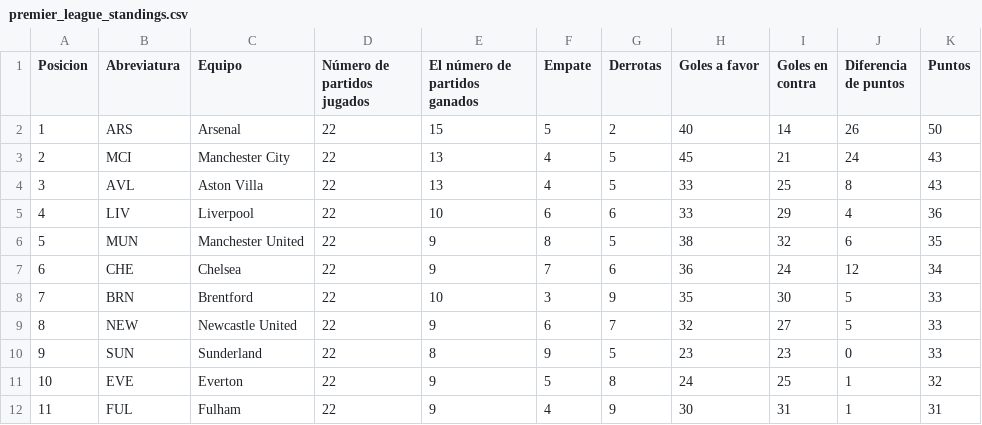
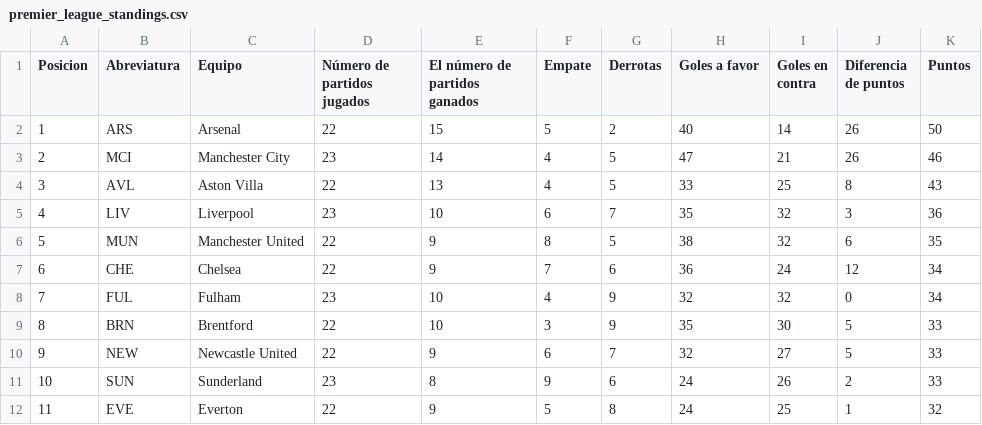
Before and after one commit to AndresPlazas19931504/scrapper-deportes-devops, a CSV file: data/premier_league_standings.csv, drawn as a sheet; only a part is shown; the diff covers the shown part only.

```diff
--- a/data/premier_league_standings.csv
+++ b/data/premier_league_standings.csv
@@ -2,11 +2,11 @@ Posicion,Abreviatura,Equipo,Número de partidos jugados,El número de partidos g
 1,ARS,Arsenal,22,15,5,2,40,14,26,50
-2,MCI,Manchester City,22,13,4,5,45,21,24,43
+2,MCI,Manchester City,23,14,4,5,47,21,26,46
 3,AVL,Aston Villa,22,13,4,5,33,25,8,43
-4,LIV,Liverpool,22,10,6,6,33,29,4,36
+4,LIV,Liverpool,23,10,6,7,35,32,3,36
 5,MUN,Manchester United,22,9,8,5,38,32,6,35
 6,CHE,Chelsea,22,9,7,6,36,24,12,34
-7,BRN,Brentford,22,10,3,9,35,30,5,33
-8,NEW,Newcastle United,22,9,6,7,32,27,5,33
-9,SUN,Sunderland,22,8,9,5,23,23,0,33
-10,EVE,Everton,22,9,5,8,24,25,1,32
-11,FUL,Fulham,22,9,4,9,30,31,1,31
+7,FUL,Fulham,23,10,4,9,32,32,0,34
+8,BRN,Brentford,22,10,3,9,35,30,5,33
+9,NEW,Newcastle United,22,9,6,7,32,27,5,33
+10,SUN,Sunderland,23,8,9,6,24,26,2,33
+11,EVE,Everton,22,9,5,8,24,25,1,32
```
Also changed, not shown: 43 edited cells elsewhere in this file.
